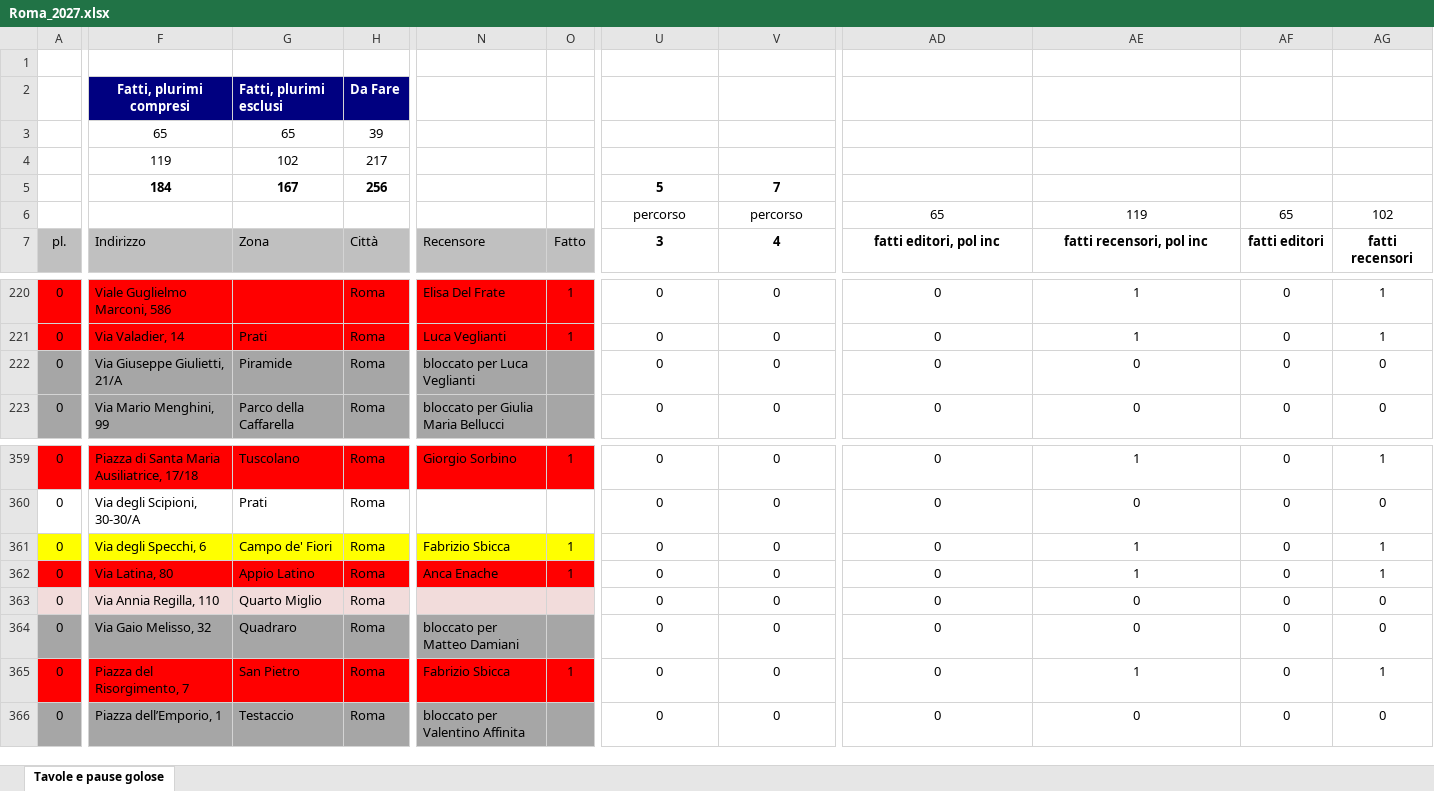
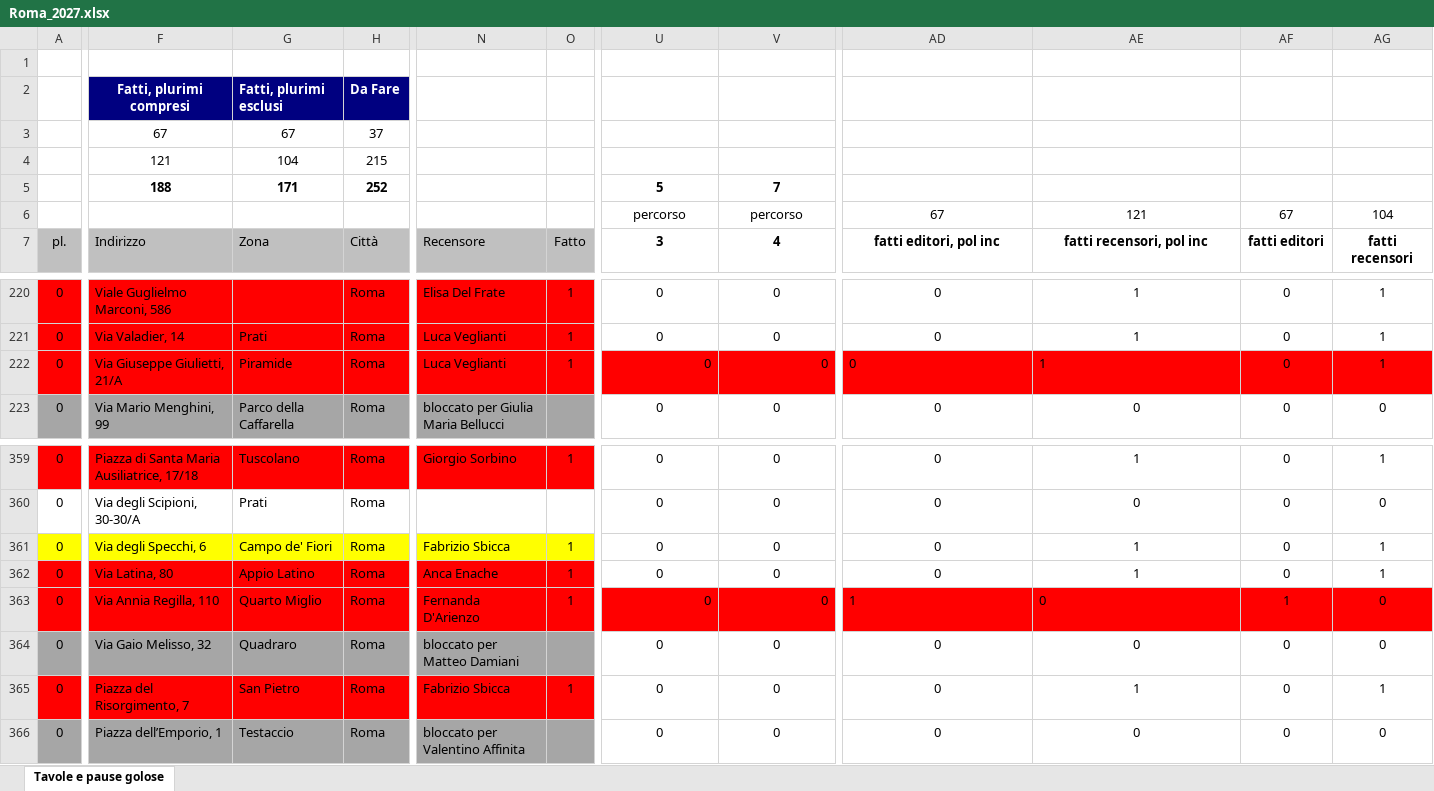
Before and after one commit to pecoraneraeditore/mappa-ristoranti, an Excel workbook: Roma_2027.xlsx, sheet Tavole e pause golose, drawn as a sheet; only a part is shown, gaps mark what is left out; values as stored, in another font and other column widths than the file's, no borders; the diff covers the shown part only; the diff names each change by its address in the sheet, - before the commit and + after, or states it on an @@ line.

```diff
--- a/Roma_2027.xlsx (sheet Tavole e pause golose)
+++ b/Roma_2027.xlsx (sheet Tavole e pause golose)
-F3: 65
+F3: 67
-G3: 65
+G3: 67
-H3: 39
+H3: 37
-F4: 119
+F4: 121
-G4: 102
+G4: 104
-H4: 217
+H4: 215
-F5: 184
+F5: 188
-G5: 167
+G5: 171
-H5: 256
+H5: 252
-AD6: 65
+AD6: 67
-AE6: 119
+AE6: 121
-AF6: 65
+AF6: 67
-AG6: 102
+AG6: 104
-A222:O222 fill: #A6A6A6
+A222:O222 fill: #FF0000
-N222: bloccato per Luca Veglianti
+N222: Luca Veglianti
-O222: (empty)
+O222: 1
-U222:AG222 fill: none
+U222:AG222 fill: #FF0000
-U222:V222 alignment: center
+U222:V222 alignment: right
-AD222:AE222 alignment: center
+AD222:AE222 alignment: left
-AE222: 0
+AE222: 1
-AG222: 0
+AG222: 1
-A363:O363 fill: #F2DCDB
+A363:O363 fill: #FF0000
-N363: (empty)
+N363: Fernanda D'Arienzo
-O363: (empty)
+O363: 1
-U363:AG363 fill: none
+U363:AG363 fill: #FF0000
-U363:V363 alignment: center
+U363:V363 alignment: right
-AD363: 0
+AD363: 1
-AD363:AE363 alignment: center
+AD363:AE363 alignment: left
-AF363: 0
+AF363: 1
```
Also changed, not shown: 8 edited cells and cell formats elsewhere in this sheet, 3 other files.
